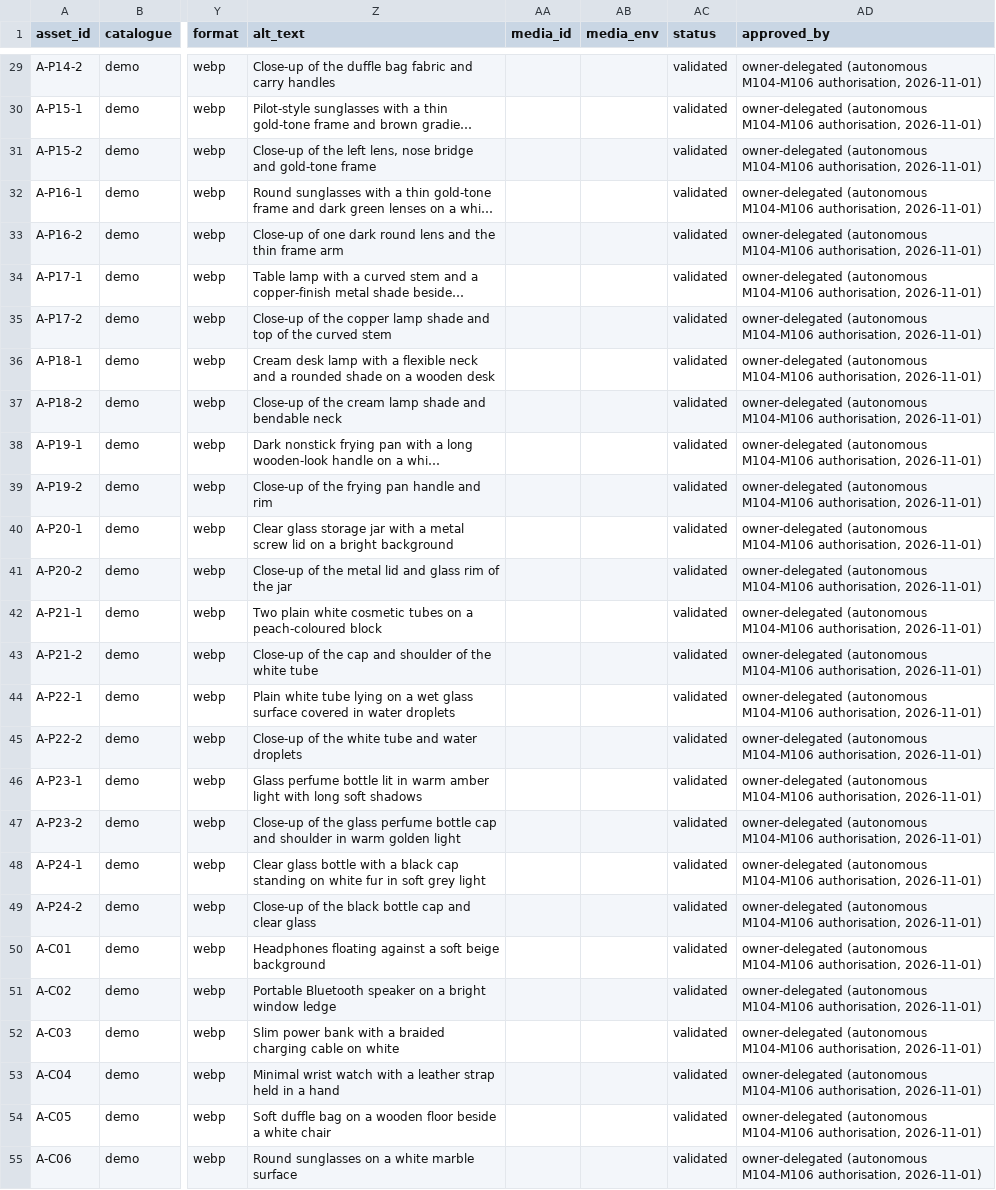
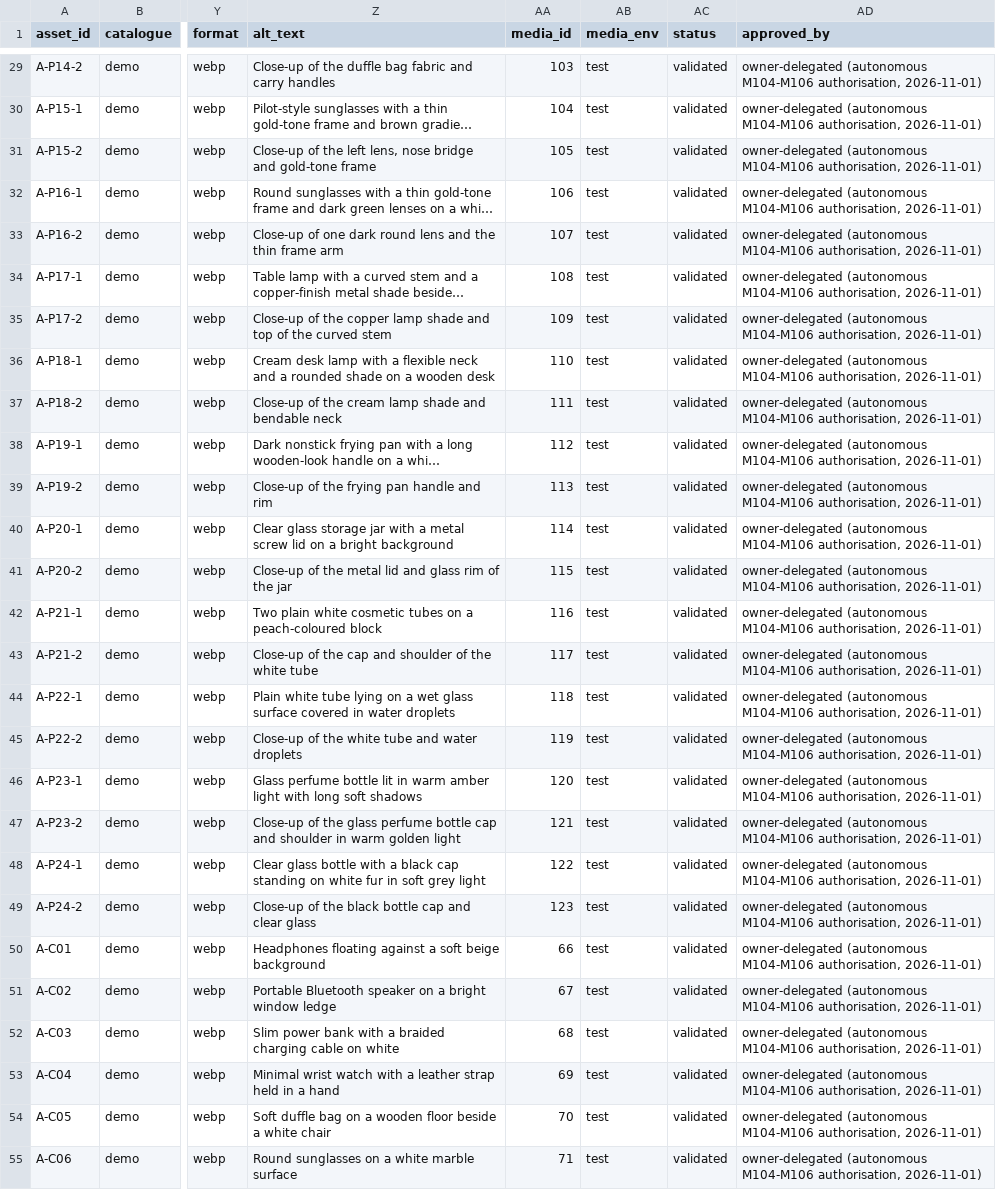
Before and after one commit to CodeWithHamzaa/gocart, a CSV file: docs/assets/MANIFEST.csv, drawn as a sheet; only a part is shown, gaps mark what is left out; long unchanged cells end in …; the diff covers the shown part only; the diff names each change by its address in the sheet, - before the commit and + after, or states it on an @@ line.

```diff
--- a/docs/assets/MANIFEST.csv
+++ b/docs/assets/MANIFEST.csv
-AA29 (media_id): (empty)
+AA29 (media_id): 103
-AB29:AB55 (media_env): (empty)
+AB29:AB55 (media_env): test
-AA30 (media_id): (empty)
+AA30 (media_id): 104
-AA31 (media_id): (empty)
+AA31 (media_id): 105
-AA32 (media_id): (empty)
+AA32 (media_id): 106
-AA33 (media_id): (empty)
+AA33 (media_id): 107
-AA34 (media_id): (empty)
+AA34 (media_id): 108
-AA35 (media_id): (empty)
+AA35 (media_id): 109
-AA36 (media_id): (empty)
+AA36 (media_id): 110
-AA37 (media_id): (empty)
+AA37 (media_id): 111
-AA38 (media_id): (empty)
+AA38 (media_id): 112
-AA39 (media_id): (empty)
+AA39 (media_id): 113
-AA40 (media_id): (empty)
+AA40 (media_id): 114
-AA41 (media_id): (empty)
+AA41 (media_id): 115
-AA42 (media_id): (empty)
+AA42 (media_id): 116
-AA43 (media_id): (empty)
+AA43 (media_id): 117
-AA44 (media_id): (empty)
+AA44 (media_id): 118
-AA45 (media_id): (empty)
+AA45 (media_id): 119
-AA46 (media_id): (empty)
+AA46 (media_id): 120
-AA47 (media_id): (empty)
+AA47 (media_id): 121
-AA48 (media_id): (empty)
+AA48 (media_id): 122
-AA49 (media_id): (empty)
+AA49 (media_id): 123
-AA50 (media_id): (empty)
+AA50 (media_id): 66
-AA51 (media_id): (empty)
+AA51 (media_id): 67
-AA52 (media_id): (empty)
+AA52 (media_id): 68
-AA53 (media_id): (empty)
+AA53 (media_id): 69
-AA54 (media_id): (empty)
+AA54 (media_id): 70
-AA55 (media_id): (empty)
+AA55 (media_id): 71
```
Also changed, not shown: 62 edited cells elsewhere in this file, 4 other files.
